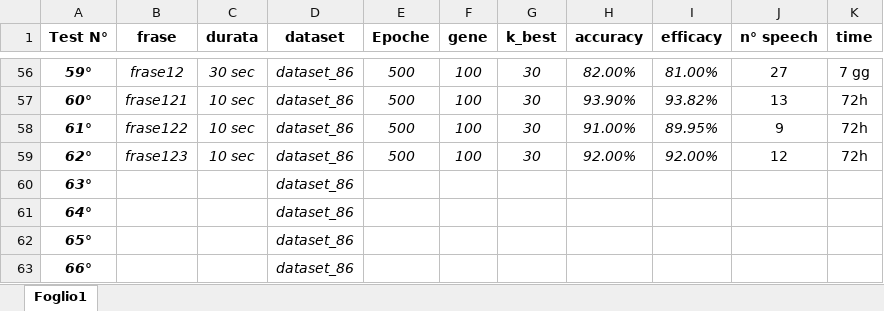
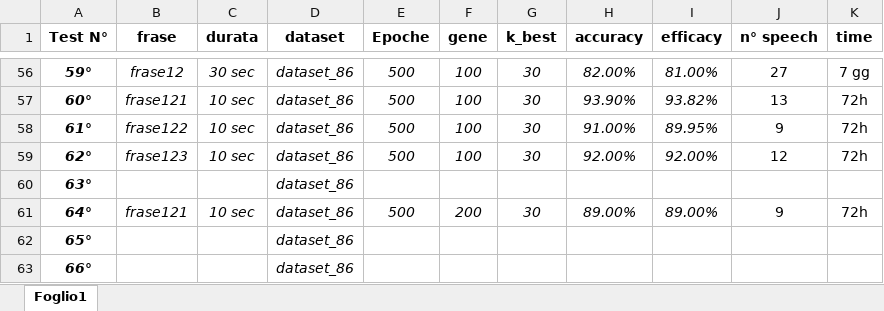
Before and after one commit to musimathicslab/speech_privacy_android_accelerometer, an Excel workbook: doc/Segmentation Test Report.xlsx, sheet Foglio1, drawn as a sheet; only a part is shown, gaps mark what is left out; values as stored, in another font and other column widths than the file's, no borders; removed rows and columns are numbered as before the commit, all else as after; the diff names each change by its address in the sheet, - before the commit and + after, or states it on an @@ line.

Commit message:
Update Segmentation Test Report.xlsx

```diff
--- a/doc/Segmentation Test Report.xlsx (sheet Foglio1)
+++ b/doc/Segmentation Test Report.xlsx (sheet Foglio1)
-row 61: 64° |  |  | dataset_86
+row 61: 64° | frase121 | 10 sec | dataset_86 | 500 | 200 | 30 | 89.00% | 89.00% | 9 | 72h
```
